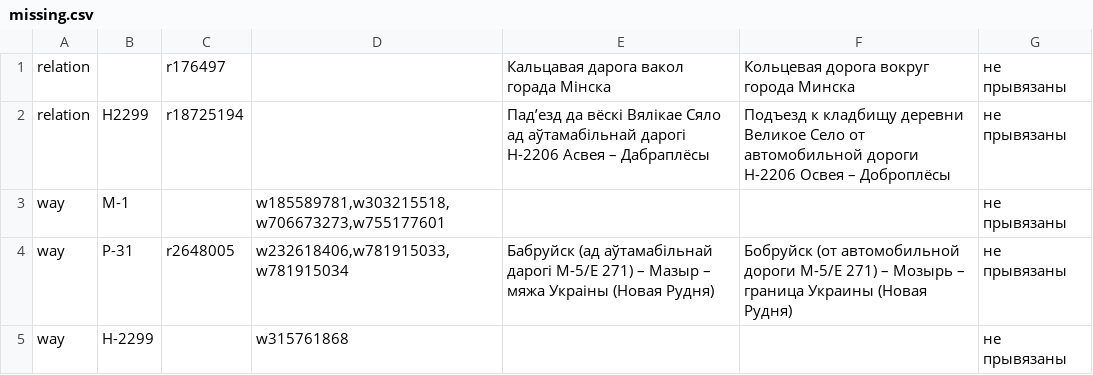
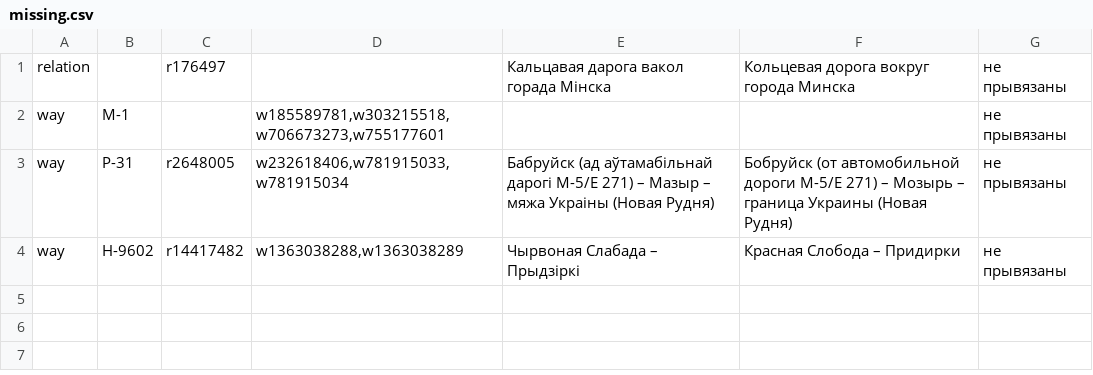
Before and after one commit to lidacity/osm-validator, a CSV file: docs/missing.csv, drawn as a sheet.

```diff
--- a/docs/missing.csv
+++ b/docs/missing.csv
@@ -1,5 +1,4 @@
 relation;;r176497;;Кальцавая дарога вакол горада Мінска;Кольцевая дорога вокруг города Минска;не прывязаны
-relation;Н2299;r18725194;;Падʼезд да вёскі Вялікае Сяло ад аўтамабільнай дарогі Н-2206 Асвея – Дабраплёсы;Подъезд к кладбищу деревни Великое Село от автомобильной дороги Н-2206 Освея – Доброплёсы;не прывязаны
 way;М-1;;w185589781,w303215518,w706673273,w755177601;;;не прывязаны
 way;Р-31;r2648005;w232618406,w781915033,w781915034;Бабруйск (ад аўтамабільнай дарогі М-5/Е 271) – Мазыр – мяжа Украіны (Новая Рудня);Бобруйск (от автомобильной дороги М-5/Е 271) – Мозырь – граница Украины (Новая Рудня);не прывязаны
-way;Н-2299;;w315761868;;;не прывязаны
+way;Н-9602;r14417482;w1363038288,w1363038289;Чырвоная Слабада – Прыдзіркі;Красная Слобода – Придирки;не прывязаны
```
Also changed, not shown: docs/boundary.csv, docs/error.csv, 10 other files.
